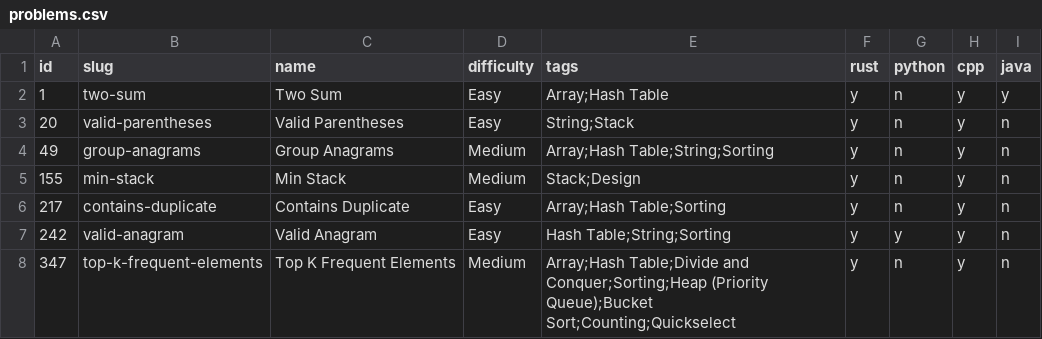
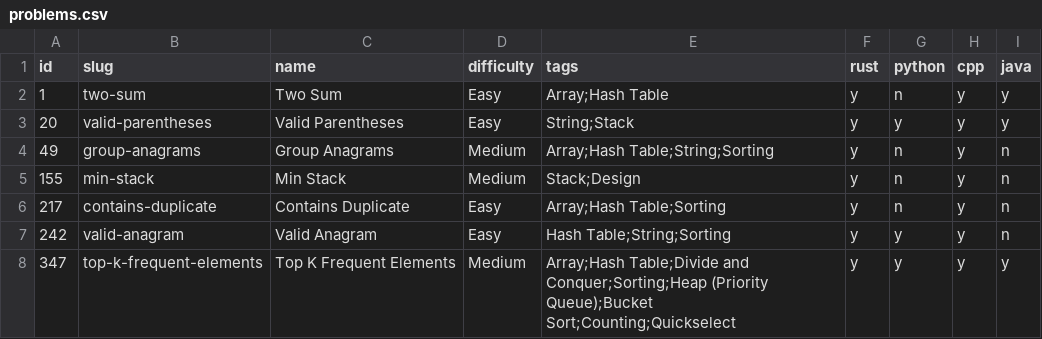
Before and after one commit to bassetmatt/leetcode, a CSV file: data/problems.csv, drawn as a sheet.

Commit message:
Add python/java solutions to problem 347

```diff
--- a/data/problems.csv
+++ b/data/problems.csv
@@ -2,3 +2,3 @@ id,slug,name,difficulty,tags,rust,python,cpp,java
 1,two-sum,Two Sum,Easy,Array;Hash Table,y,n,y,y
-20,valid-parentheses,Valid Parentheses,Easy,String;Stack,y,n,y,n
+20,valid-parentheses,Valid Parentheses,Easy,String;Stack,y,y,y,y
 49,group-anagrams,Group Anagrams,Medium,Array;Hash Table;String;Sorting,y,n,y,n
@@ -7,2 +7,2 @@ id,slug,name,difficulty,tags,rust,python,cpp,java
 242,valid-anagram,Valid Anagram,Easy,Hash Table;String;Sorting,y,y,y,n
-347,top-k-frequent-elements,Top K Frequent Elements,Medium,Array;Hash Table;Divide and Conquer;Sorting;Heap (Priority Queue);Bucket Sort;Counting;Quickselect,y,n,y,n
+347,top-k-frequent-elements,Top K Frequent Elements,Medium,Array;Hash Table;Divide and Conquer;Sorting;Heap (Priority Queue);Bucket Sort;Counting;Quickselect,y,y,y,y
```
Also changed, not shown: 6 other files.
